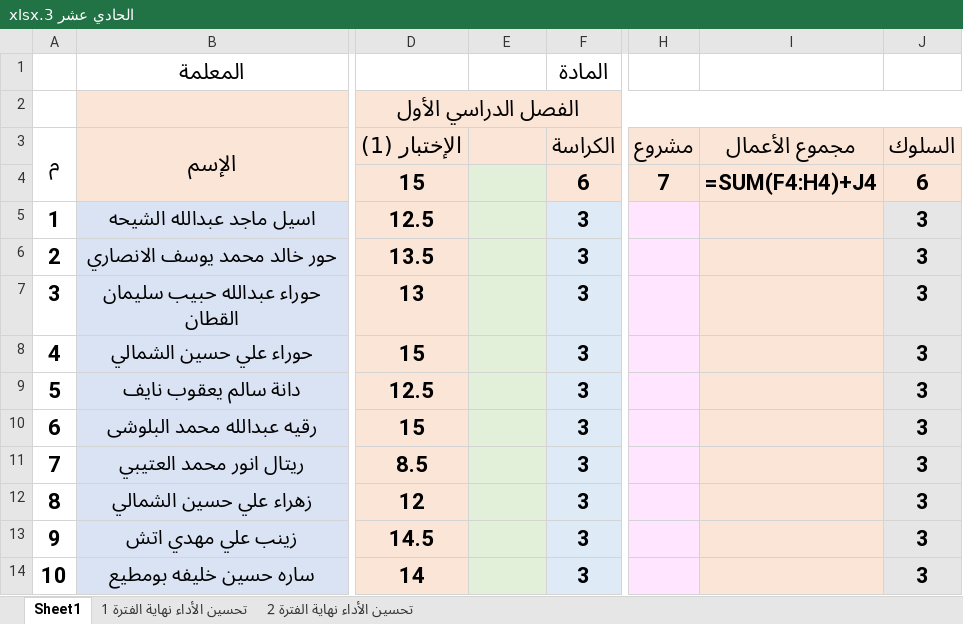
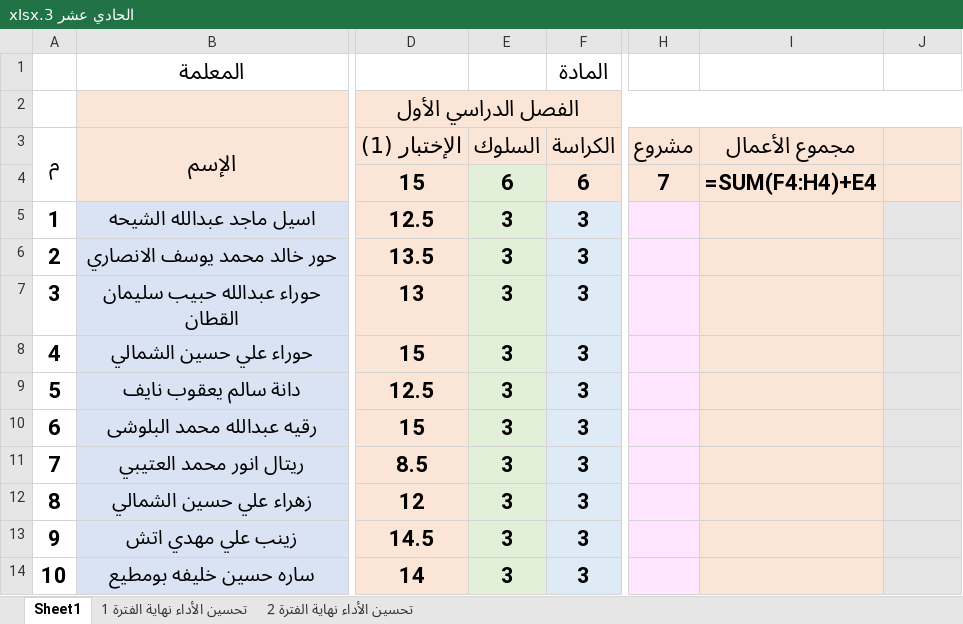
Before and after one commit to eanwarauto/Project-1, an Excel workbook: student-grades/excel-copies/الحادي عشر 3.xlsx, sheet Sheet1, drawn as a sheet; only a part is shown, gaps mark what is left out; values as stored, in another font and other column widths than the file's, no borders; formulas without a stored value are shown as written; charts and pictures and conditional formats not drawn; the diff covers the shown part only; the diff names each change by its address in the sheet, - before the commit and + after, or states it on an @@ line.

```diff
--- a/student-grades/excel-copies/الحادي عشر 3.xlsx (sheet Sheet1)
+++ b/student-grades/excel-copies/الحادي عشر 3.xlsx (sheet Sheet1)
-E3: (empty)
+E3: السلوك
-J3: السلوك
+J3: (empty)
-E4: (empty)
+E4: 6
-I4: =SUM(F4:H4)+J4
+I4: =SUM(F4:H4)+E4
-J4: 6
+J4: (empty)
-E5:E14: (empty)
+E5:E14: 3
-J5:J14: 3
+J5:J14: (empty)
```
Also changed, not shown: 26 edited cells elsewhere in this sheet, sheet تحسين الأداء نهاية الفترة 1, student-grades/excel-copies/الحادي عشر 5.xlsx, student-grades/excel-copies/العاشر 5.xlsx.
